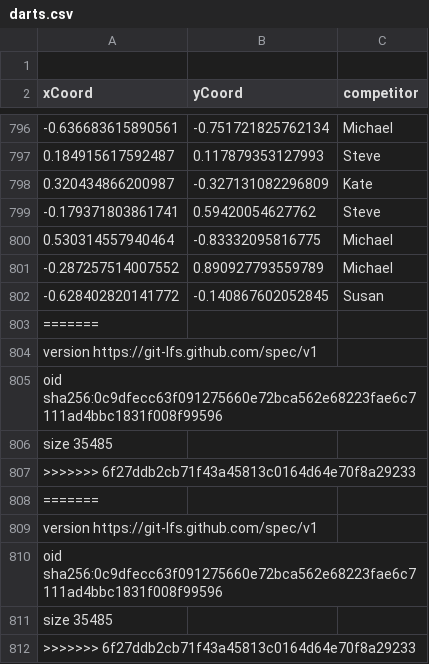
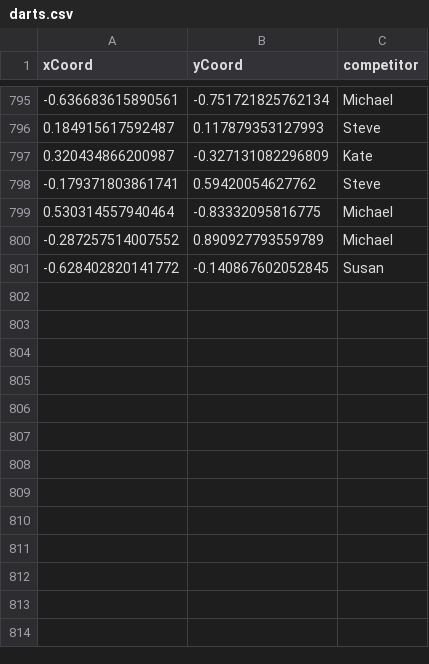
Before and after one commit to goodboychan/datacamp_repo, a CSV file: Introduction.to.Deep.Learning.with.Keras/dataset/darts.csv, drawn as a sheet; only a part is shown, gaps mark what is left out; the diff names each change by its address in the sheet, - before the commit and + after, or states it on an @@ line.

```diff
--- a/Introduction.to.Deep.Learning.with.Keras/dataset/darts.csv
+++ b/Introduction.to.Deep.Learning.with.Keras/dataset/darts.csv
-row 1: (empty)
-row 803: =======
-row 804: version https://git-lfs.github.com/spec/v1
-row 805: oid sha256:0c9dfecc63f091275660e72bca562e68223fae6c7111ad4bbc1831f008f99596
-row 806: size 35485
-row 807: >>>>>>> 6f27ddb2cb71f43a45813c0164d64e70f8a29233
-row 808: =======
-row 809: version https://git-lfs.github.com/spec/v1
-row 810: oid sha256:0c9dfecc63f091275660e72bca562e68223fae6c7111ad4bbc1831f008f99596
-row 811: size 35485
-row 812: >>>>>>> 6f27ddb2cb71f43a45813c0164d64e70f8a29233
```
Also changed, not shown: Introduction.to.Deep.Learning.with.Keras/dataset/banknotes.csv, Introduction.to.Deep.Learning.with.Keras/dataset/irrigation_machine.csv, 46 other files.
